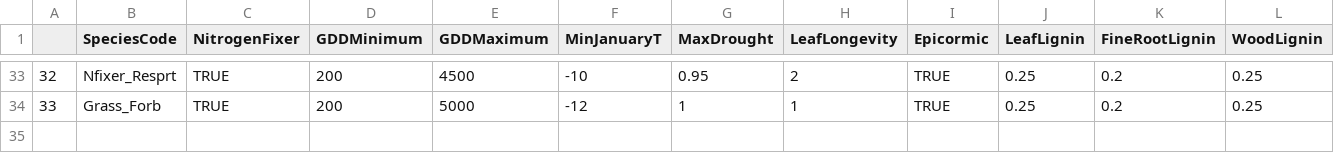
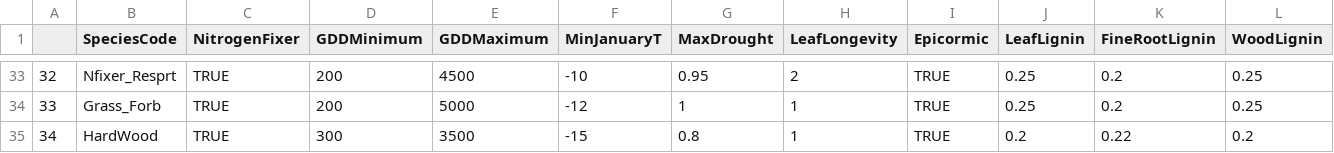
Before and after one commit to tgestabrook/PNWRS-LANDIS-2025, a CSV file: OkaMet/ext_NECN8_Species_Table.csv, drawn as a sheet; only a part is shown, gaps mark what is left out; rows hold the shown columns only; the diff names each change by its address in the sheet, - before the commit and + after, or states it on an @@ line.

```diff
--- a/OkaMet/ext_NECN8_Species_Table.csv
+++ b/OkaMet/ext_NECN8_Species_Table.csv
+row 35: 34 | HardWood | TRUE | 300 | 3500 | -15 | 0.8 | 1 | TRUE | 0.2 | 0.22 | 0.2
```
Also changed, not shown: Shared_inputs/ext_SCRAPPLE_Species_Table.csv, Tripod/ext_NECN8_Species_Table.csv, 16 other files.
